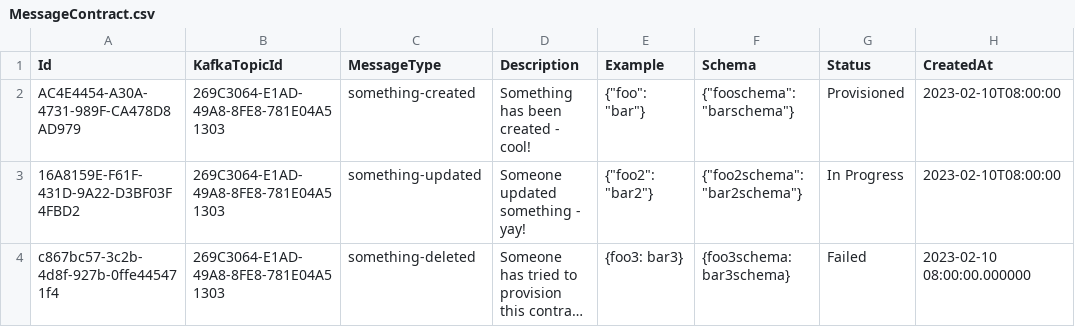
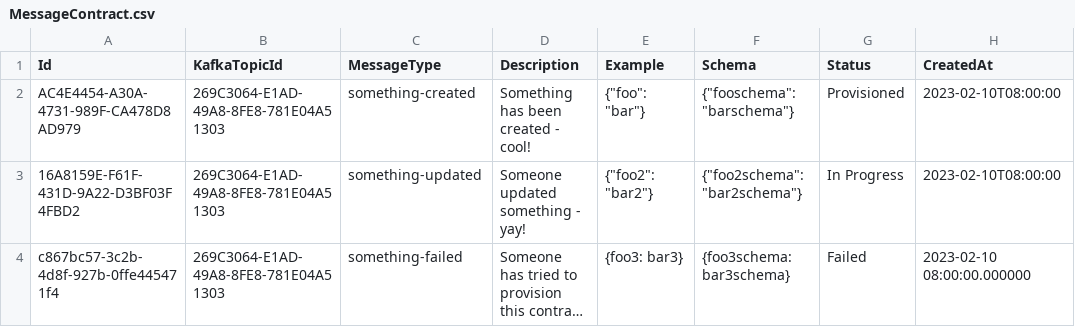
Before and after one commit to dfds/selfservice-api, a CSV file: db/seed/MessageContract.csv, drawn as a sheet; only a part is shown; long unchanged cells end in …; the diff names each change by its address in the sheet, - before the commit and + after, or states it on an @@ line.

Commit message:
renamed seed data to failed

```diff
--- a/db/seed/MessageContract.csv
+++ b/db/seed/MessageContract.csv
-C4 (MessageType): something-deleted
+C4 (MessageType): something-failed
```
